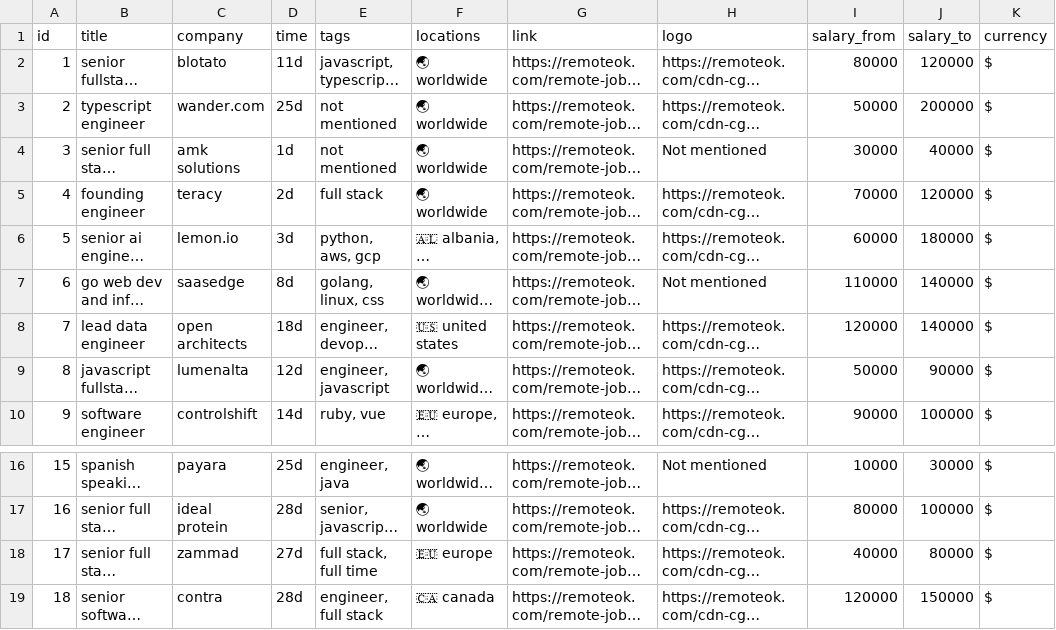
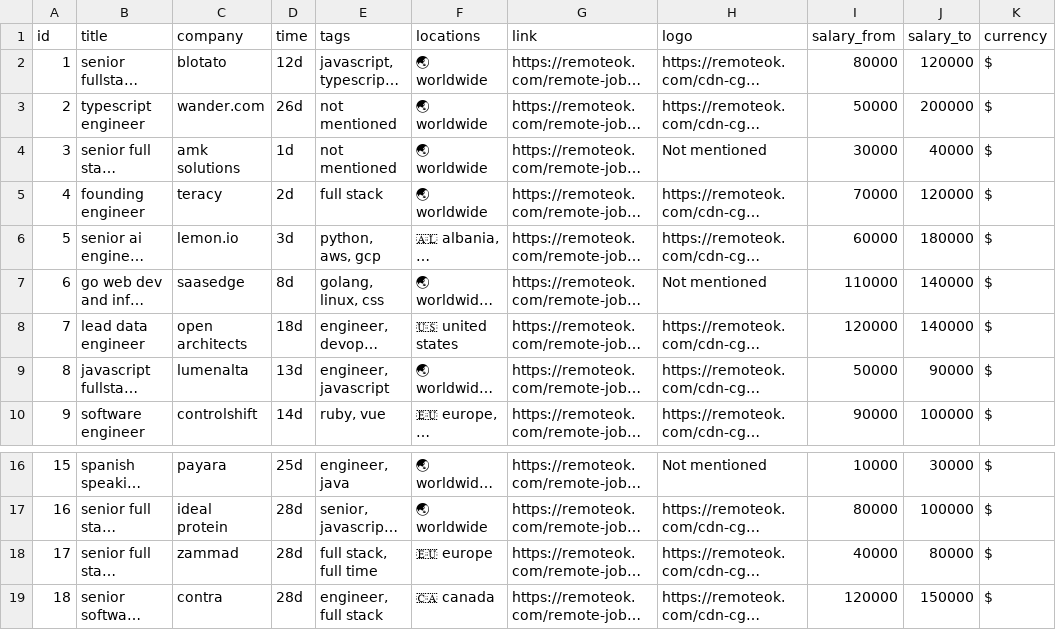
Before and after one commit to YounesBensafia/DevJobsScraper, a CSV file: data/jobs.csv, drawn as a sheet; only a part is shown, gaps mark what is left out; long unchanged cells end in …; the diff names each change by its address in the sheet, - before the commit and + after, or states it on an @@ line.

```diff
--- a/data/jobs.csv
+++ b/data/jobs.csv
-D2 (time): 11d
+D2 (time): 12d
-D3 (time): 25d
+D3 (time): 26d
-D9 (time): 12d
+D9 (time): 13d
-D18 (time): 27d
+D18 (time): 28d
```
Also changed, not shown: 9 other files.
